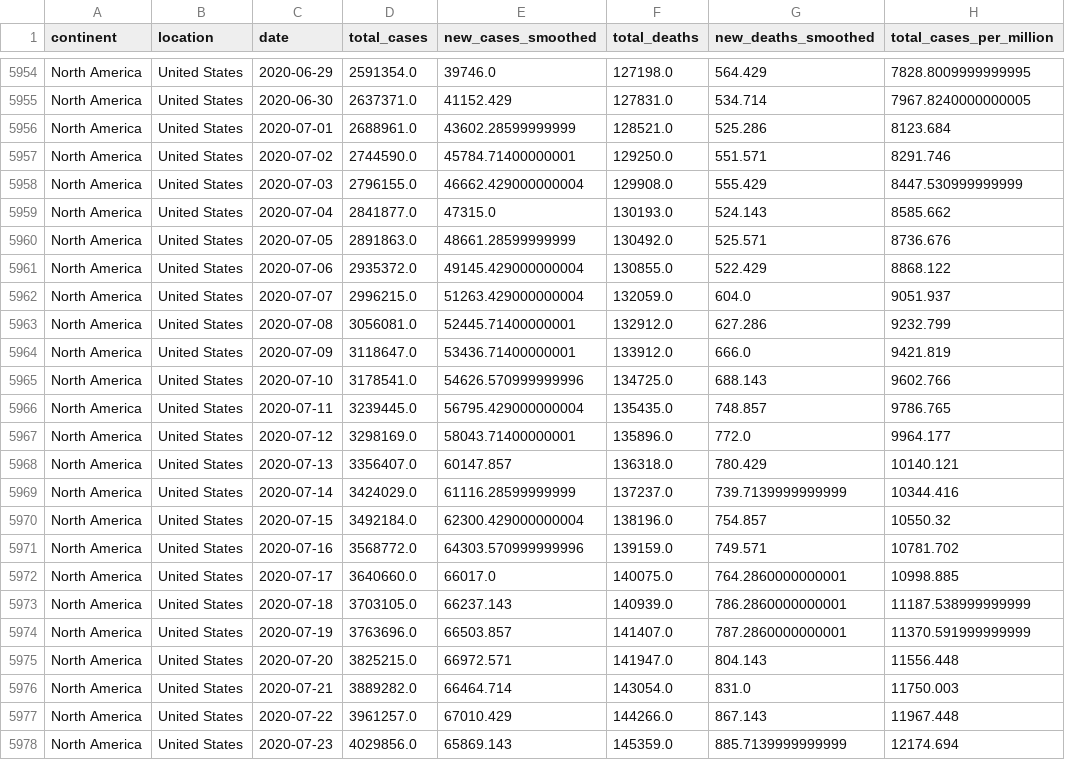
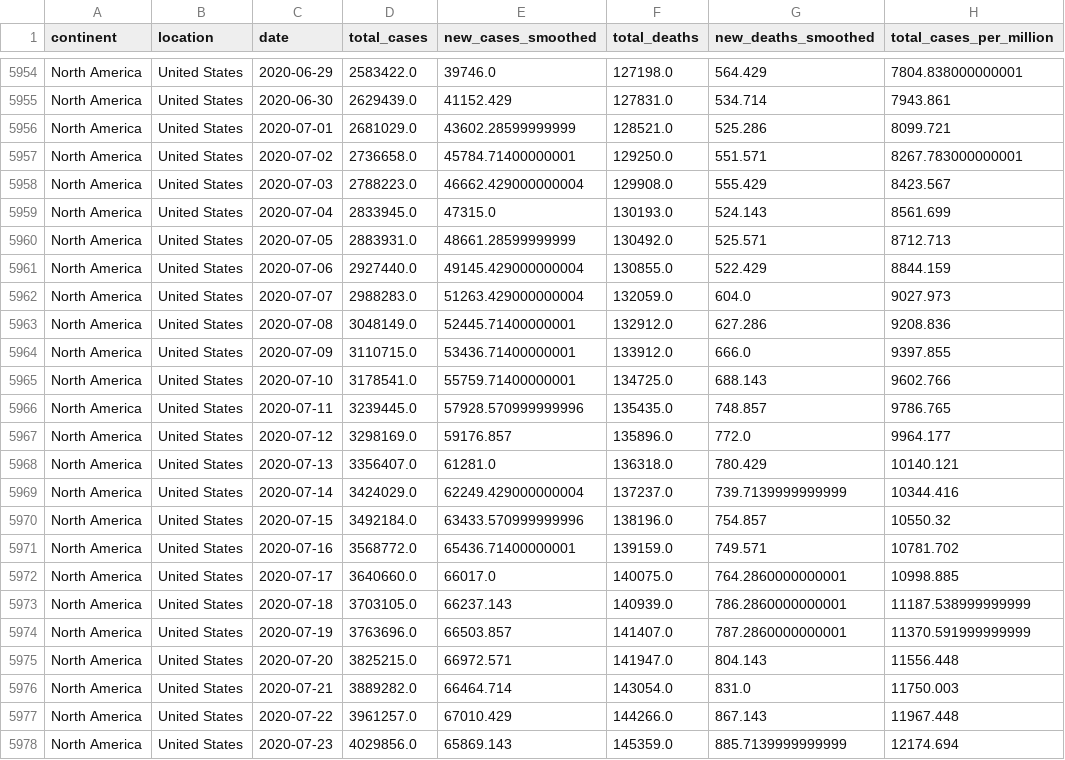
Before and after one commit to lamonre/MVTEC-Stats-Project1, a CSV file: B_covidDaily.csv, drawn as a sheet; only a part is shown, gaps mark what is left out; the diff covers the shown part only; the diff names each change by its address in the sheet, - before the commit and + after, or states it on an @@ line.

```diff
--- a/B_covidDaily.csv
+++ b/B_covidDaily.csv
-D5954 (total_cases): 2591354.0
+D5954 (total_cases): 2583422.0
-H5954 (total_cases_per_million): 7828.8009999999995
+H5954 (total_cases_per_million): 7804.838000000001
-D5955 (total_cases): 2637371.0
+D5955 (total_cases): 2629439.0
-H5955 (total_cases_per_million): 7967.8240000000005
+H5955 (total_cases_per_million): 7943.861
-D5956 (total_cases): 2688961.0
+D5956 (total_cases): 2681029.0
-H5956 (total_cases_per_million): 8123.684
+H5956 (total_cases_per_million): 8099.721
-D5957 (total_cases): 2744590.0
+D5957 (total_cases): 2736658.0
-H5957 (total_cases_per_million): 8291.746
+H5957 (total_cases_per_million): 8267.783000000001
-D5958 (total_cases): 2796155.0
+D5958 (total_cases): 2788223.0
-H5958 (total_cases_per_million): 8447.530999999999
+H5958 (total_cases_per_million): 8423.567
-D5959 (total_cases): 2841877.0
+D5959 (total_cases): 2833945.0
-H5959 (total_cases_per_million): 8585.662
+H5959 (total_cases_per_million): 8561.699
-D5960 (total_cases): 2891863.0
+D5960 (total_cases): 2883931.0
-H5960 (total_cases_per_million): 8736.676
+H5960 (total_cases_per_million): 8712.713
-D5961 (total_cases): 2935372.0
+D5961 (total_cases): 2927440.0
-H5961 (total_cases_per_million): 8868.122
+H5961 (total_cases_per_million): 8844.159
-D5962 (total_cases): 2996215.0
+D5962 (total_cases): 2988283.0
-H5962 (total_cases_per_million): 9051.937
+H5962 (total_cases_per_million): 9027.973
-D5963 (total_cases): 3056081.0
+D5963 (total_cases): 3048149.0
-H5963 (total_cases_per_million): 9232.799
+H5963 (total_cases_per_million): 9208.836
-D5964 (total_cases): 3118647.0
+D5964 (total_cases): 3110715.0
-H5964 (total_cases_per_million): 9421.819
+H5964 (total_cases_per_million): 9397.855
-E5965 (new_cases_smoothed): 54626.570999999996
+E5965 (new_cases_smoothed): 55759.71400000001
-E5966 (new_cases_smoothed): 56795.429000000004
+E5966 (new_cases_smoothed): 57928.570999999996
-E5967 (new_cases_smoothed): 58043.71400000001
+E5967 (new_cases_smoothed): 59176.857
-E5968 (new_cases_smoothed): 60147.857
+E5968 (new_cases_smoothed): 61281.0
-E5969 (new_cases_smoothed): 61116.28599999999
+E5969 (new_cases_smoothed): 62249.429000000004
-E5970 (new_cases_smoothed): 62300.429000000004
+E5970 (new_cases_smoothed): 63433.570999999996
-E5971 (new_cases_smoothed): 64303.570999999996
+E5971 (new_cases_smoothed): 65436.71400000001
```
Also changed, not shown: 63 edited cells elsewhere in this file, 4 other files.
